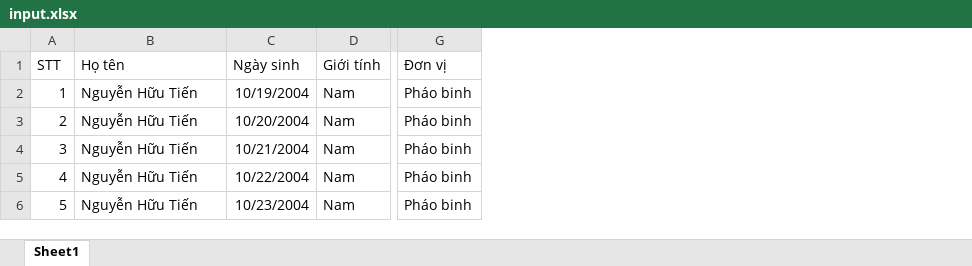
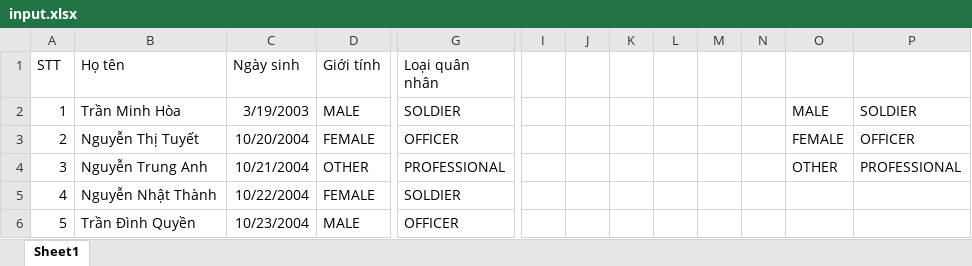
Before and after one commit to Hecker-Chuoi/multiple-choice-exam, an Excel workbook: public/input.xlsx, sheet Sheet1, drawn as a sheet; only a part is shown, gaps mark what is left out; values as stored, in another font and other column widths than the file's, no borders; removed rows and columns are numbered as before the commit, all else as after; the diff names each change by its address in the sheet, - before the commit and + after, or states it on an @@ line.

```diff
--- a/public/input.xlsx (sheet Sheet1)
+++ b/public/input.xlsx (sheet Sheet1)
-column G (Đơn vị), rows 2-6: all Pháo binh
+column G (Loại quân nhân), rows 2-6: SOLDIER | OFFICER | PROFESSIONAL | SOLDIER | OFFICER
+column I, empty
+column J, empty
+column K, empty
+column L, empty
+column M, empty
+column N, empty
+column O, rows 2-4: MALE | FEMALE | OTHER
+column P, rows 2-4: SOLDIER | OFFICER | PROFESSIONAL
-B2 (Họ tên): Nguyễn Hữu Tiến
+B2 (Họ tên): Trần Minh Hòa
-C2 (Ngày sinh): 10/19/2004
+C2 (Ngày sinh): 3/19/2003
-D2 (Giới tính): Nam
+D2 (Giới tính): MALE
-B3 (Họ tên): Nguyễn Hữu Tiến
+B3 (Họ tên): Nguyễn Thị Tuyết
-D3 (Giới tính): Nam
+D3 (Giới tính): FEMALE
-B4 (Họ tên): Nguyễn Hữu Tiến
+B4 (Họ tên): Nguyễn Trung Anh
-D4 (Giới tính): Nam
+D4 (Giới tính): OTHER
-B5 (Họ tên): Nguyễn Hữu Tiến
+B5 (Họ tên): Nguyễn Nhật Thành
-D5 (Giới tính): Nam
+D5 (Giới tính): FEMALE
-B6 (Họ tên): Nguyễn Hữu Tiến
+B6 (Họ tên): Trần Đình Quyền
-D6 (Giới tính): Nam
+D6 (Giới tính): MALE
```
Also changed, not shown: 27 other files.
